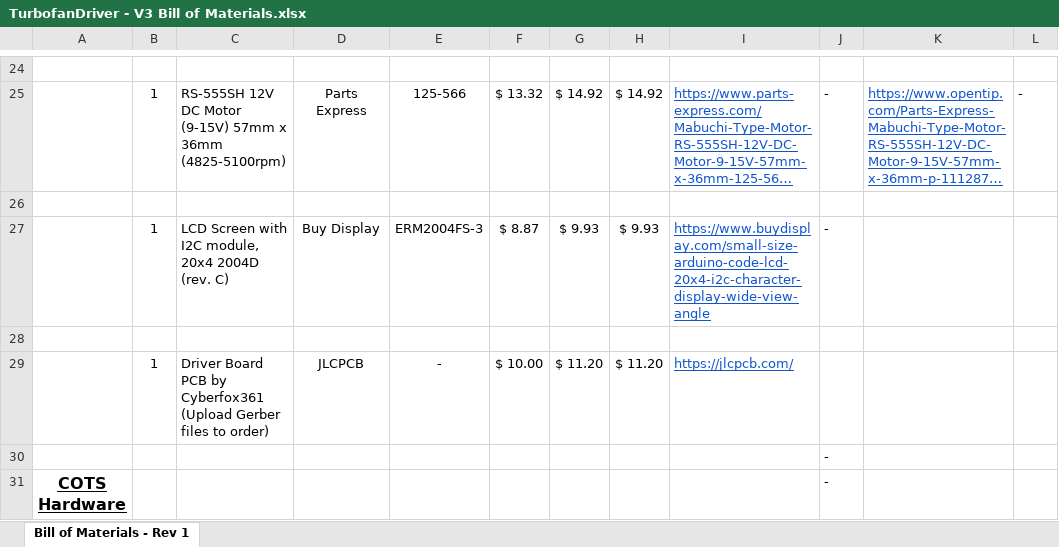
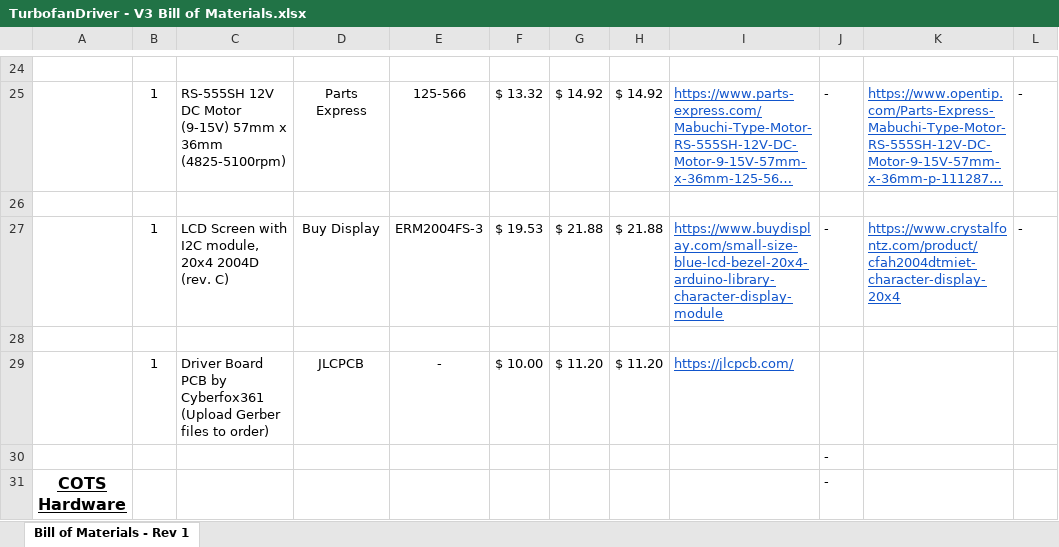
Before and after one commit to nairck/TurbofanDriver, an Excel workbook: TurbofanDriver - V3 Bill of Materials.xlsx, sheet Bill of Materials - Rev 1, drawn as a sheet; only a part is shown, gaps mark what is left out; long unchanged cells end in …; values as stored, in another font and other column widths than the file's, no borders; conditional formats not drawn; the diff covers the shown part only; the diff names each change by its address in the sheet, - before the commit and + after, or states it on an @@ line.

```diff
--- a/TurbofanDriver - V3 Bill of Materials.xlsx (sheet Bill of Materials - Rev 1)
+++ b/TurbofanDriver - V3 Bill of Materials.xlsx (sheet Bill of Materials - Rev 1)
-F27: $ 8.87
+F27: $ 19.53
-G27: $ 9.93
+G27: $ 21.88
-H27: $ 9.93
+H27: $ 21.88
-I27: https://www.buydisplay.com/small-size-arduino-code-lcd-20x4-i2c-character-display-wide-view-angle
+I27: https://www.buydisplay.com/small-size-blue-lcd-bezel-20x4-arduino-library-character-display-module
-K27: (empty)
+K27: https://www.crystalfontz.com/product/cfah2004dtmiet-character-display-20x4
-L27: (empty)
+L27: -
```
Also changed, not shown: 1 added row, 2 removed rows and 4 edited cells elsewhere in this sheet.
